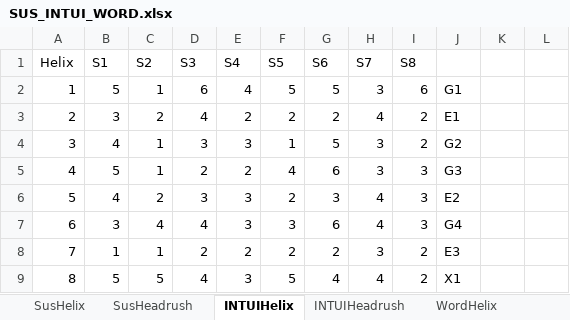
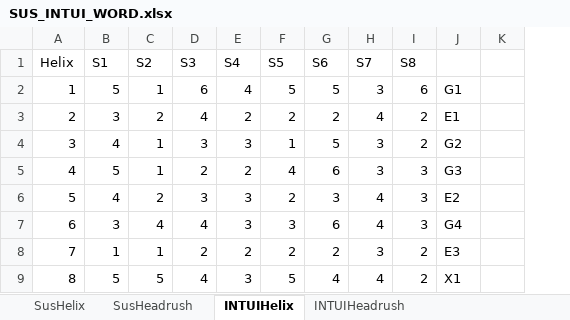
Before and after one commit to MartinGeertsen/P8, an Excel workbook: SUS_INTUI_WORD.xlsx, sheet INTUIHelix, drawn as a sheet; only a part is shown; values as stored, in another font and other column widths than the file's, no borders; the diff names each change by its address in the sheet, - before the commit and + after, or states it on an @@ line.

```diff
--- a/SUS_INTUI_WORD.xlsx (sheet INTUIHelix)
+++ b/SUS_INTUI_WORD.xlsx (sheet INTUIHelix)
-column L, empty
```
Also changed, not shown: sheet WordHeadrush, sheet WordHelix, sheet INTUIHeadrush, other sheet tabs, formulas that keep their value, charts or pictures.
